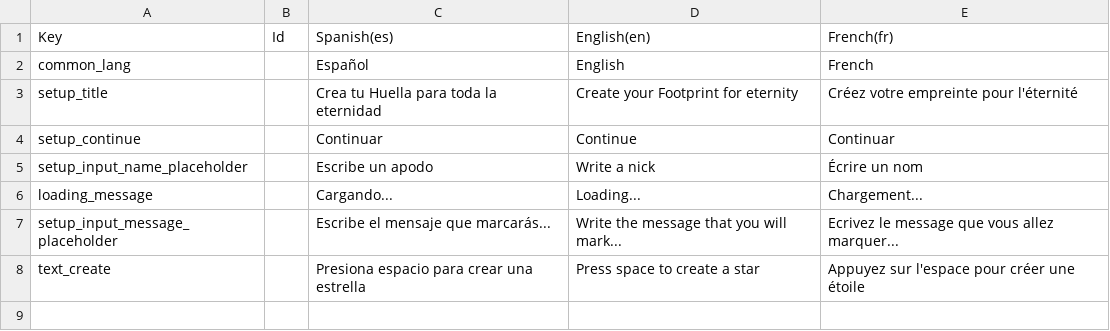
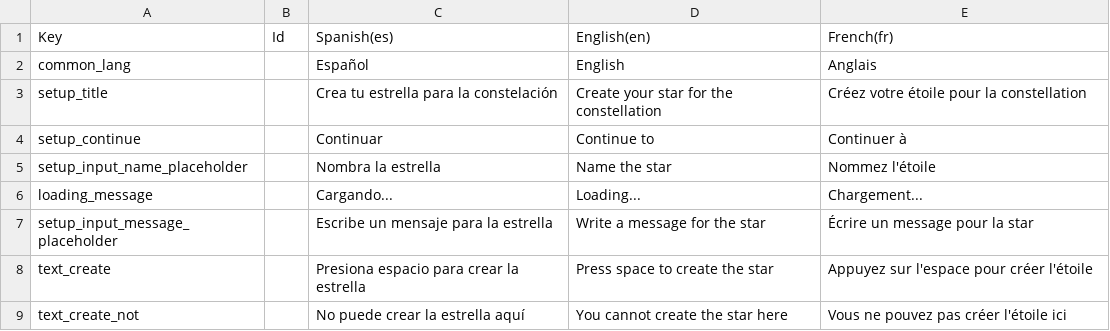
Before and after one commit to xavierarpa/Game.Starpath, a CSV file: Game/Assets/Localization/Csv/Fingerprint _ Localization.csv, drawn as a sheet.

```diff
--- a/Game/Assets/Localization/Csv/Fingerprint _ Localization.csv
+++ b/Game/Assets/Localization/Csv/Fingerprint _ Localization.csv
@@ -1,8 +1,9 @@
 Key,Id,Spanish(es),English(en),French(fr)
-common_lang,,Español,English,French
-setup_title,,Crea tu Huella para toda la eternidad,Create your Footprint for eternity,Créez votre empreinte pour l'éternité
-setup_continue,,Continuar,Continue,Continuar
-setup_input_name_placeholder,,Escribe un apodo,Write a nick,Écrire un nom
+common_lang,,Español,English,Anglais
+setup_title,,Crea tu estrella para la constelación,Create your star for the constellation,Créez votre étoile pour la constellation
+setup_continue,,Continuar,Continue to,Continuer à
+setup_input_name_placeholder,,Nombra la estrella,Name the star,Nommez l'étoile
 loading_message,,Cargando...,Loading...,Chargement...
-setup_input_message_placeholder,,Escribe el mensaje que marcarás...,Write the message that you will mark...,Ecrivez le message que vous allez marquer...
-text_create,,Presiona espacio para crear una estrella,Press space to create a star,Appuyez sur l'espace pour créer une étoile
+setup_input_message_placeholder,,Escribe un mensaje para la estrella,Write a message for the star,Écrire un message pour la star
+text_create,,Presiona espacio para crear la estrella,Press space to create the star,Appuyez sur l'espace pour créer l'étoile
+text_create_not,,No puede crear la estrella aquí,You cannot create the star here,Vous ne pouvez pas créer l'étoile ici
```
Also changed, not shown: 5 other files.
